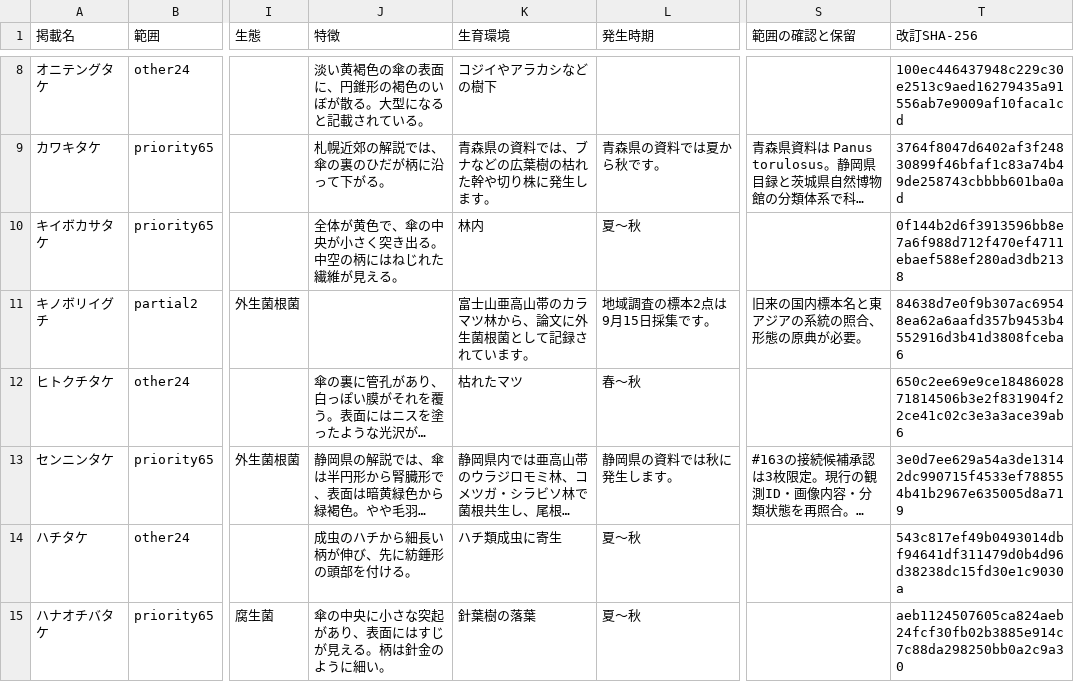
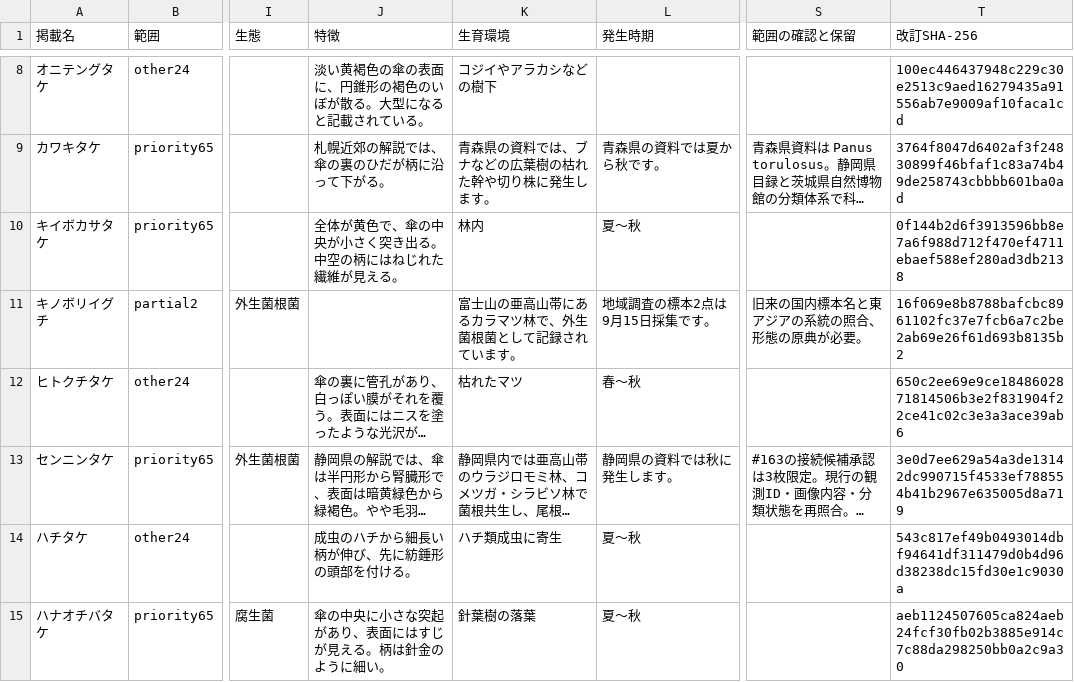
Before and after one commit to charchan123/hatena-photo-gallery, a CSV file: audit/guide-manuscripts-20261128/field-matrix-91.csv, drawn as a sheet; only a part is shown, gaps mark what is left out; long unchanged cells end in …; the diff covers the shown part only; the diff names each change by its address in the sheet, - before the commit and + after, or states it on an @@ line.

```diff
--- a/audit/guide-manuscripts-20261128/field-matrix-91.csv
+++ b/audit/guide-manuscripts-20261128/field-matrix-91.csv
-K11 (生育環境): 富士山亜高山帯のカラマツ林から、論文に外生菌根菌として記録されています。
+K11 (生育環境): 富士山の亜高山帯にあるカラマツ林で、外生菌根菌として記録されています。
-T11 (改訂SHA-256): 84638d7e0f9b307ac69548ea62a6aafd357b9453b4552916d3b41d3808fceba6
+T11 (改訂SHA-256): 16f069e8b8788bafcbc8961102fc37e7fcb6a7c2be2ab69e26f61d693b8135b2
```
Also changed, not shown: 38 edited cells elsewhere in this file, audit/guide-manuscripts-20261128/source-index.csv, 6 other files.
